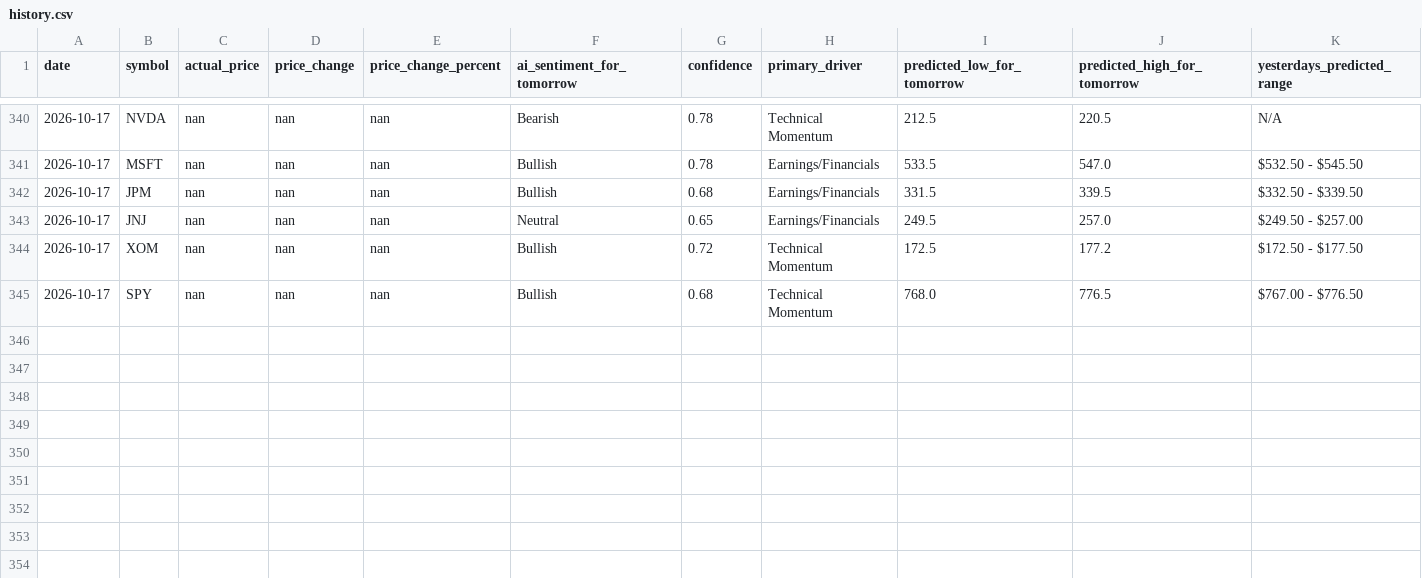
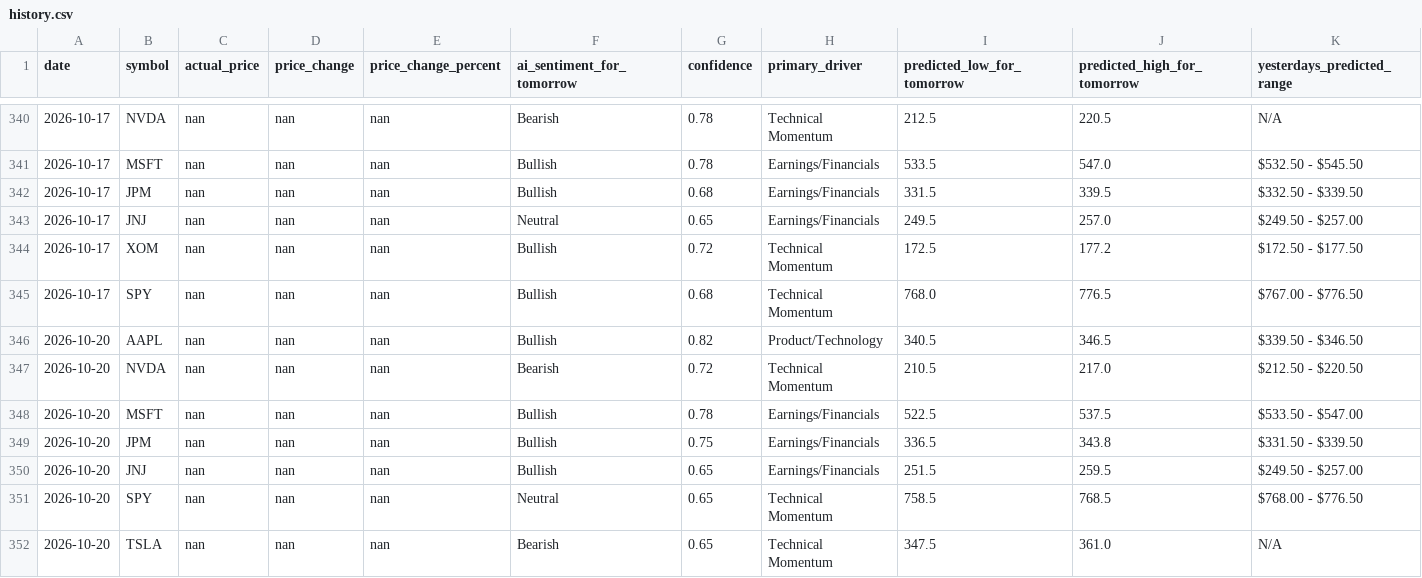
Before and after one commit to TanivAshraf/ai-stock-analyzer, a CSV file: history.csv, drawn as a sheet; only a part is shown, gaps mark what is left out; rows hold the shown columns only; the diff names each change by its address in the sheet, - before the commit and + after, or states it on an @@ line.

```diff
--- a/history.csv
+++ b/history.csv
+row 346: 2026-10-20 | AAPL | nan | nan | nan | Bullish | 0.82 | Product/Technology | 340.5 | 346.5 | $339.50 - $346.50
+row 347: 2026-10-20 | NVDA | nan | nan | nan | Bearish | 0.72 | Technical Momentum | 210.5 | 217.0 | $212.50 - $220.50
+row 348: 2026-10-20 | MSFT | nan | nan | nan | Bullish | 0.78 | Earnings/Financials | 522.5 | 537.5 | $533.50 - $547.00
+row 349: 2026-10-20 | JPM | nan | nan | nan | Bullish | 0.75 | Earnings/Financials | 336.5 | 343.8 | $331.50 - $339.50
+row 350: 2026-10-20 | JNJ | nan | nan | nan | Bullish | 0.65 | Earnings/Financials | 251.5 | 259.5 | $249.50 - $257.00
+row 351: 2026-10-20 | SPY | nan | nan | nan | Neutral | 0.65 | Technical Momentum | 758.5 | 768.5 | $768.00 - $776.50
+row 352: 2026-10-20 | TSLA | nan | nan | nan | Bearish | 0.65 | Technical Momentum | 347.5 | 361.0 | N/A
```
Also changed, not shown: 1 other file.
